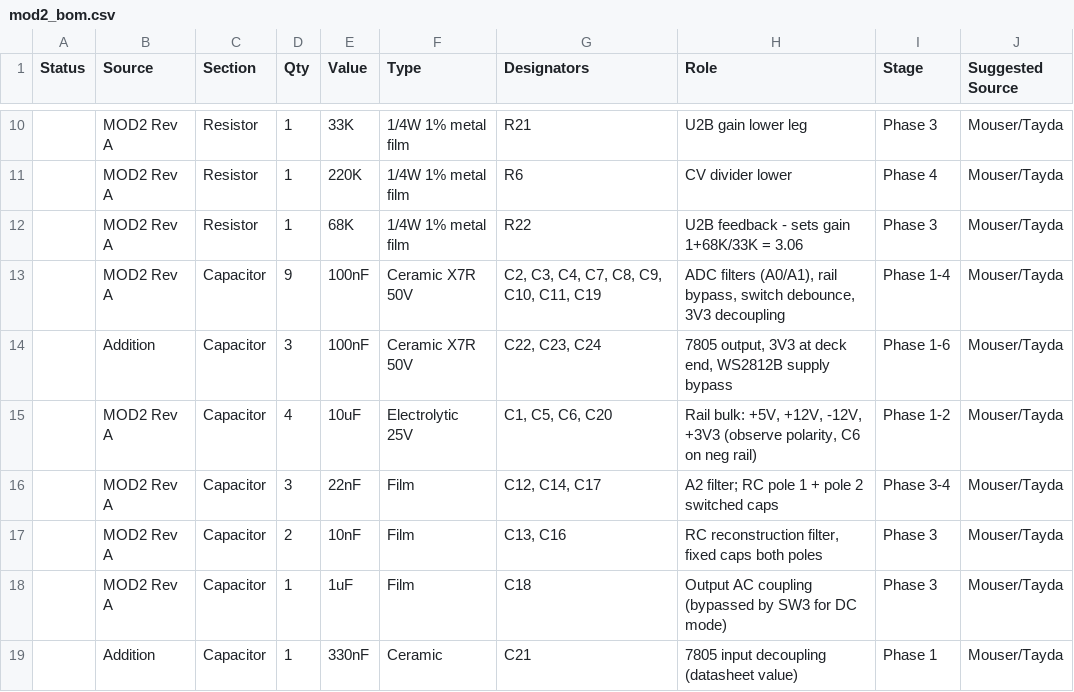
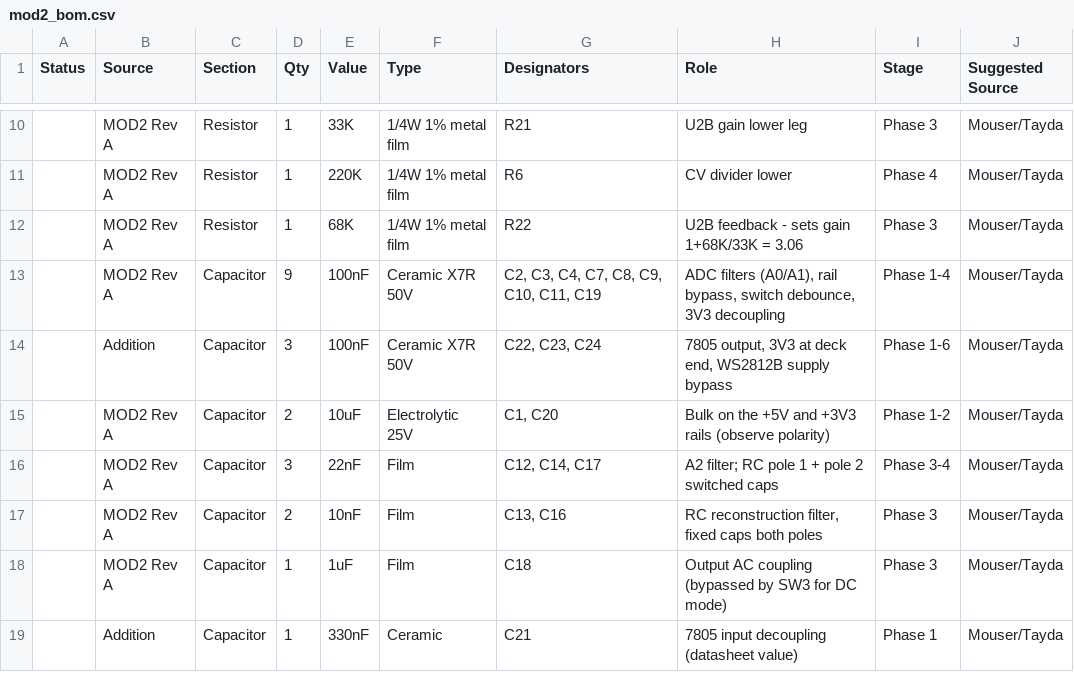
Before and after one commit to Eight4aWish/eurorack_electronics, a CSV file: docs/mod2_bom.csv, drawn as a sheet; only a part is shown, gaps mark what is left out.

```diff
--- a/docs/mod2_bom.csv
+++ b/docs/mod2_bom.csv
@@ -14,3 +14,3 @@ Status,Source,Section,Qty,Value,Type,Designators,Role,Stage,Suggested Source
 ,Addition,Capacitor,3,100nF,Ceramic X7R 50V,"C22, C23, C24","7805 output, 3V3 at deck end, WS2812B supply bypass",Phase 1-6,Mouser/Tayda
-,MOD2 Rev A,Capacitor,4,10uF,Electrolytic 25V,"C1, C5, C6, C20","Rail bulk: +5V, +12V, -12V, +3V3 (observe polarity, C6 on neg rail)",Phase 1-2,Mouser/Tayda
+,MOD2 Rev A,Capacitor,2,10uF,Electrolytic 25V,"C1, C20",Bulk on the +5V and +3V3 rails (observe polarity),Phase 1-2,Mouser/Tayda
 ,MOD2 Rev A,Capacitor,3,22nF,Film,"C12, C14, C17",A2 filter; RC pole 1 + pole 2 switched caps,Phase 3-4,Mouser/Tayda
```
Also changed, not shown: 2 other files.
